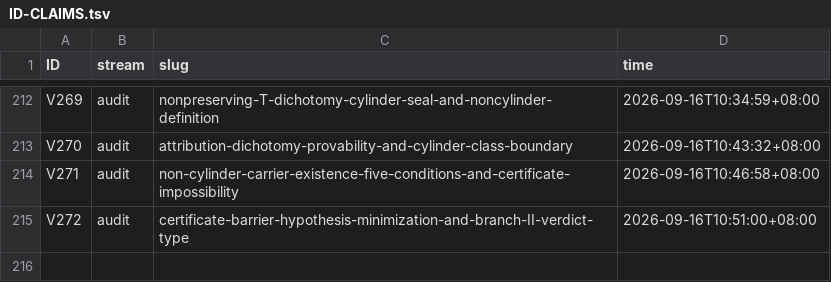
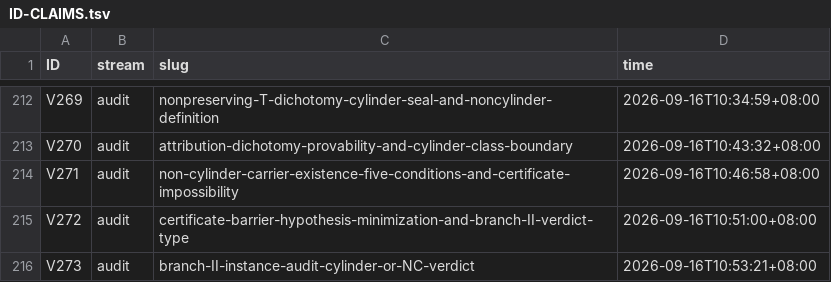
Before and after one commit to wxtanghui2023/dn-positivity, a TSV file: docs/ID-CLAIMS.tsv, drawn as a sheet; only a part is shown, gaps mark what is left out.

Commit message:
docs(V273)+§F.5ec+MASTER: (II)实例审计六步 —— 定理V273-A(真global障碍⟹NC) + 逐实例表(Ш/Selmer/BM⟹NC⟹L2; 已审计coboundary⟹cylinder空层⟹L1) + G3=内部语言

```diff
--- a/docs/ID-CLAIMS.tsv
+++ b/docs/ID-CLAIMS.tsv
@@ -215 +215,2 @@ V271	audit	non-cylinder-carrier-existence-five-conditions-and-certificate-imposs
 V272	audit	certificate-barrier-hypothesis-minimization-and-branch-II-verdict-type	2026-09-16T10:51:00+08:00
+V273	audit	branch-II-instance-audit-cylinder-or-NC-verdict	2026-09-16T10:53:21+08:00
```
Also changed, not shown: 3 other files.
